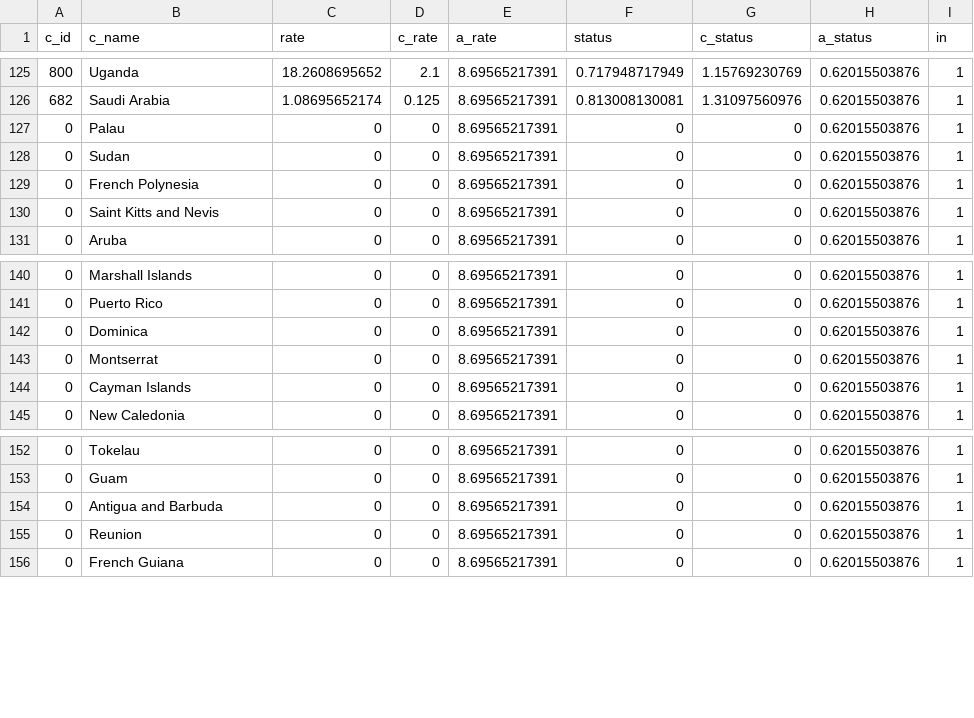
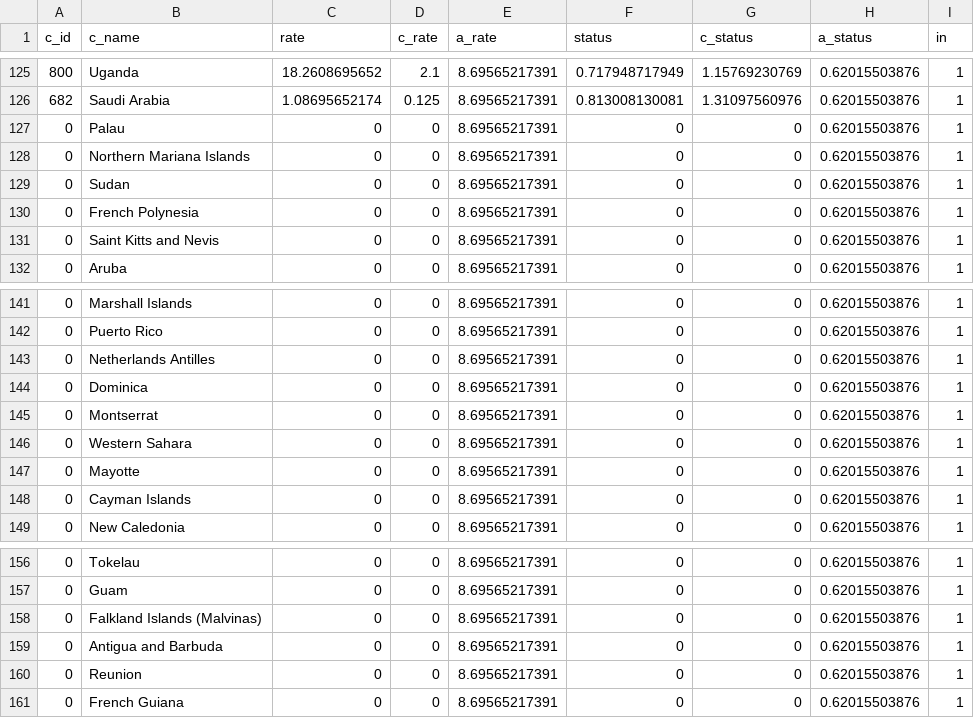
Before and after one commit to amstone326/MDG-Data, a CSV file: csv_files/5A.csv, drawn as a sheet; only a part is shown, gaps mark what is left out.

```diff
--- a/csv_files/5A.csv
+++ b/csv_files/5A.csv
@@ -127,2 +127,3 @@ c_id,c_name,rate,c_rate,a_rate,status,c_status,a_status,in
 0,Palau,0,0,8.69565217391,0,0,0.62015503876,1
+0,Northern Mariana Islands,0,0,8.69565217391,0,0,0.62015503876,1
 0,Sudan,0,0,8.69565217391,0,0,0.62015503876,1
@@ -141,4 +142,7 @@ c_id,c_name,rate,c_rate,a_rate,status,c_status,a_status,in
 0,Puerto Rico,0,0,8.69565217391,0,0,0.62015503876,1
+0,Netherlands Antilles,0,0,8.69565217391,0,0,0.62015503876,1
 0,Dominica,0,0,8.69565217391,0,0,0.62015503876,1
 0,Montserrat,0,0,8.69565217391,0,0,0.62015503876,1
+0,Western Sahara,0,0,8.69565217391,0,0,0.62015503876,1
+0,Mayotte,0,0,8.69565217391,0,0,0.62015503876,1
 0,Cayman Islands,0,0,8.69565217391,0,0,0.62015503876,1
@@ -153,2 +157,3 @@ c_id,c_name,rate,c_rate,a_rate,status,c_status,a_status,in
 0,Guam,0,0,8.69565217391,0,0,0.62015503876,1
+0,Falkland Islands (Malvinas),0,0,8.69565217391,0,0,0.62015503876,1
 0,Antigua and Barbuda,0,0,8.69565217391,0,0,0.62015503876,1
```
Also changed, not shown: csv_files/1B.csv, csv_files/1C.csv, 23 other files.
